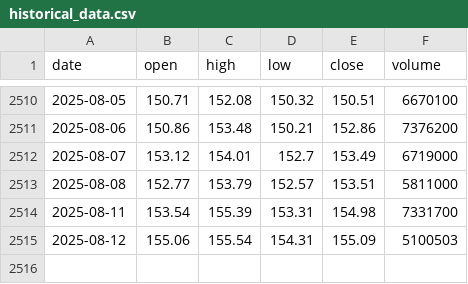
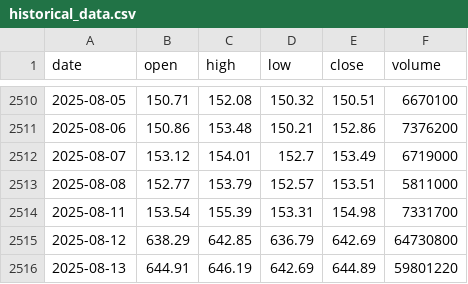
Before and after one commit to LukeGSW/AnalisiCiclica-VIX, a CSV file: data/historical_data.csv, drawn as a sheet; only a part is shown, gaps mark what is left out.

```diff
--- a/data/historical_data.csv
+++ b/data/historical_data.csv
@@ -2514,2 +2514,3 @@ date,open,high,low,close,volume
 2025-08-11,153.54,155.39,153.31,154.98,7331700
-2025-08-12,155.06,155.54,154.31,155.09,5100503
+2025-08-12,638.29,642.85,636.79,642.69,64730800
+2025-08-13,644.91,646.19,642.69,644.89,59801220
```
Also changed, not shown: data/signals.csv, 3 other files.
